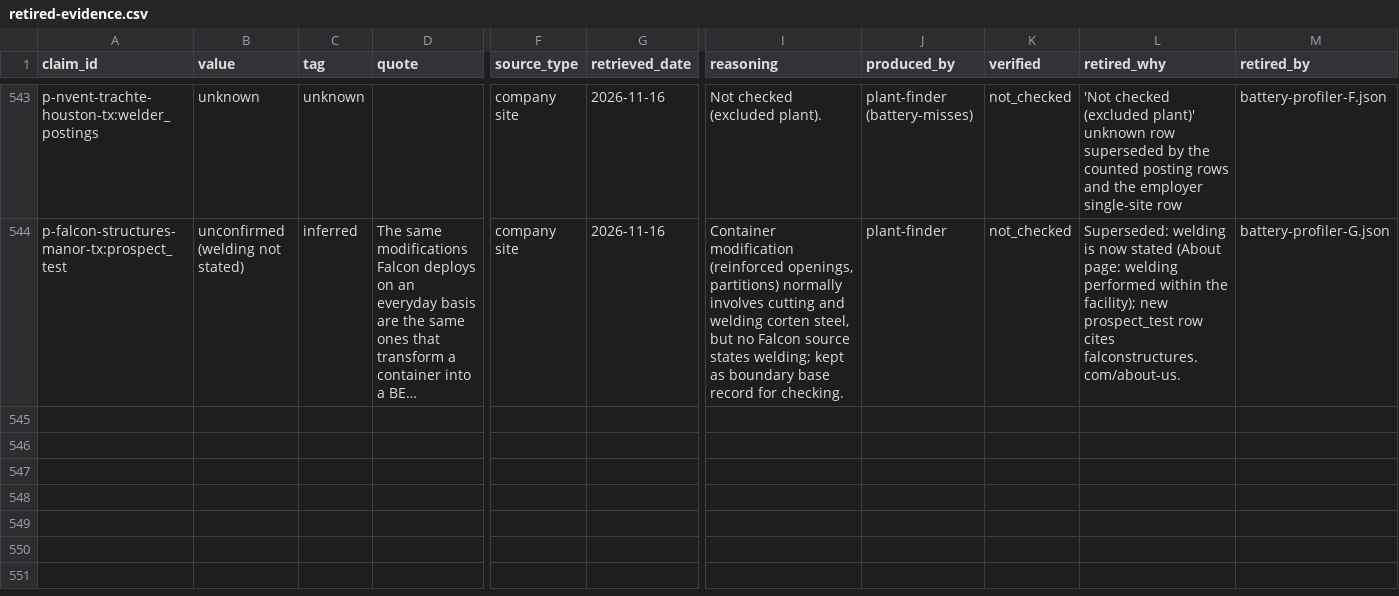
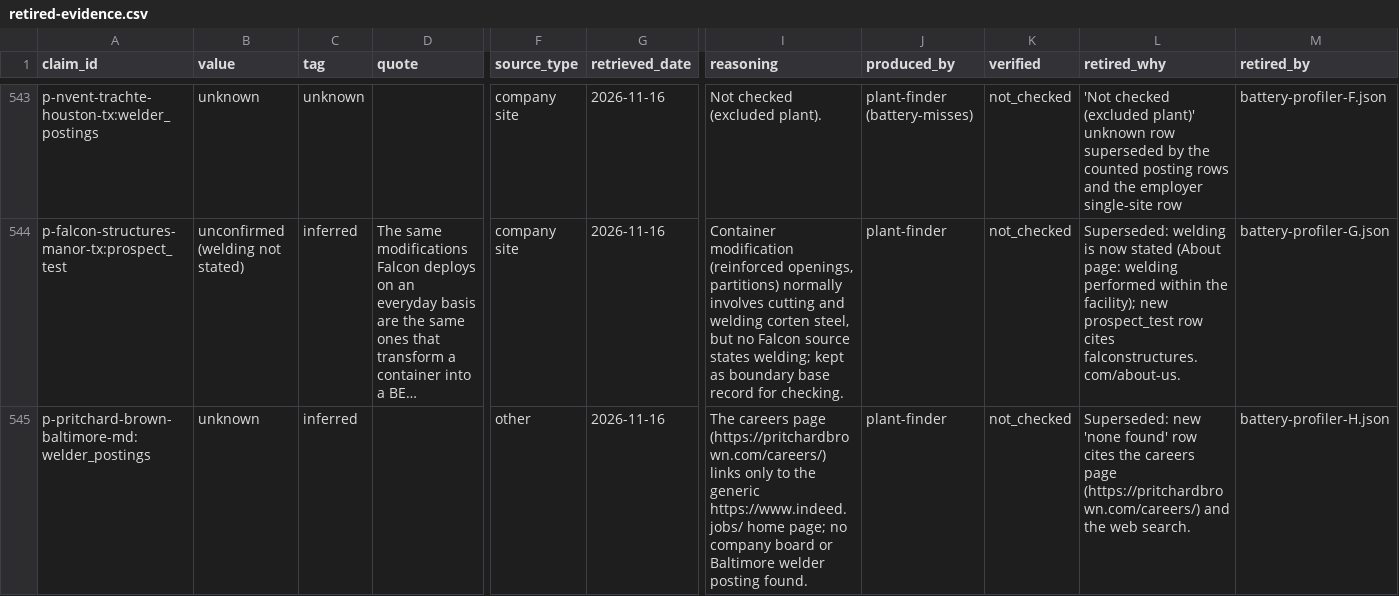
Before and after one commit to logosinnovation/weld, a CSV file: ledger/audit/retired-evidence.csv, drawn as a sheet; only a part is shown, gaps mark what is left out; long unchanged cells end in …; rows hold the shown columns only; the diff covers the shown part only; the diff names each change by its address in the sheet, - before the commit and + after, or states it on an @@ line.

```diff
--- a/ledger/audit/retired-evidence.csv
+++ b/ledger/audit/retired-evidence.csv
+row 545: p-pritchard-brown-baltimore-md:welder_postings | unknown | inferred |  | other | 2026-11-16 | The careers page (https://pritchardbrown.com/careers/) links only to the generic https://www.indeed.jobs/ home page; no company board or Baltimore welder posting found. | plant-finder | not_checked | Superseded: new 'none found' row cites the careers page (https://pritchardbrown.com/careers/) and the web search. | battery-profiler-H.json
```
Also changed, not shown: 2 added rows elsewhere in this file, ledger/plants.csv, 9 other files.
